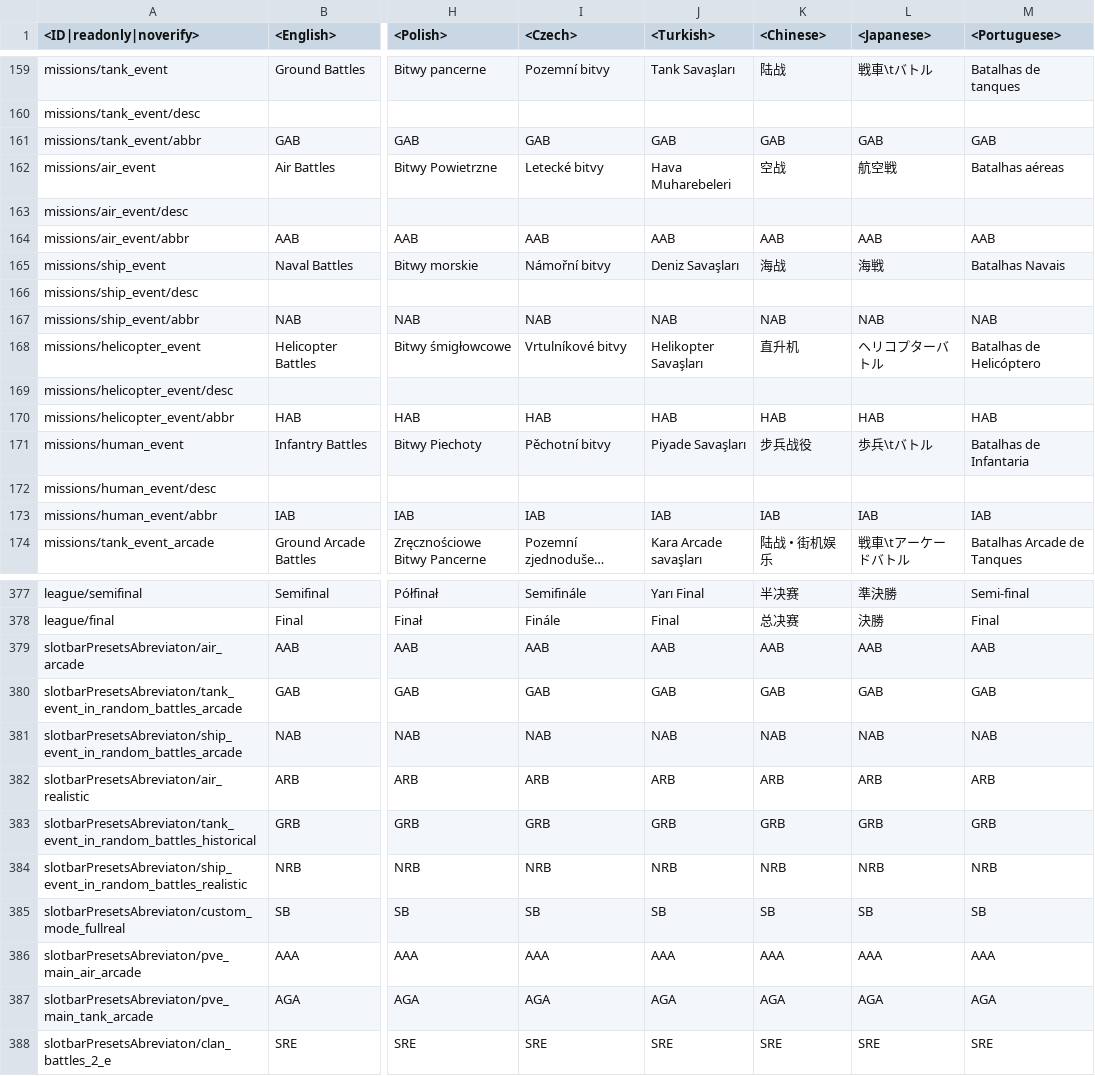
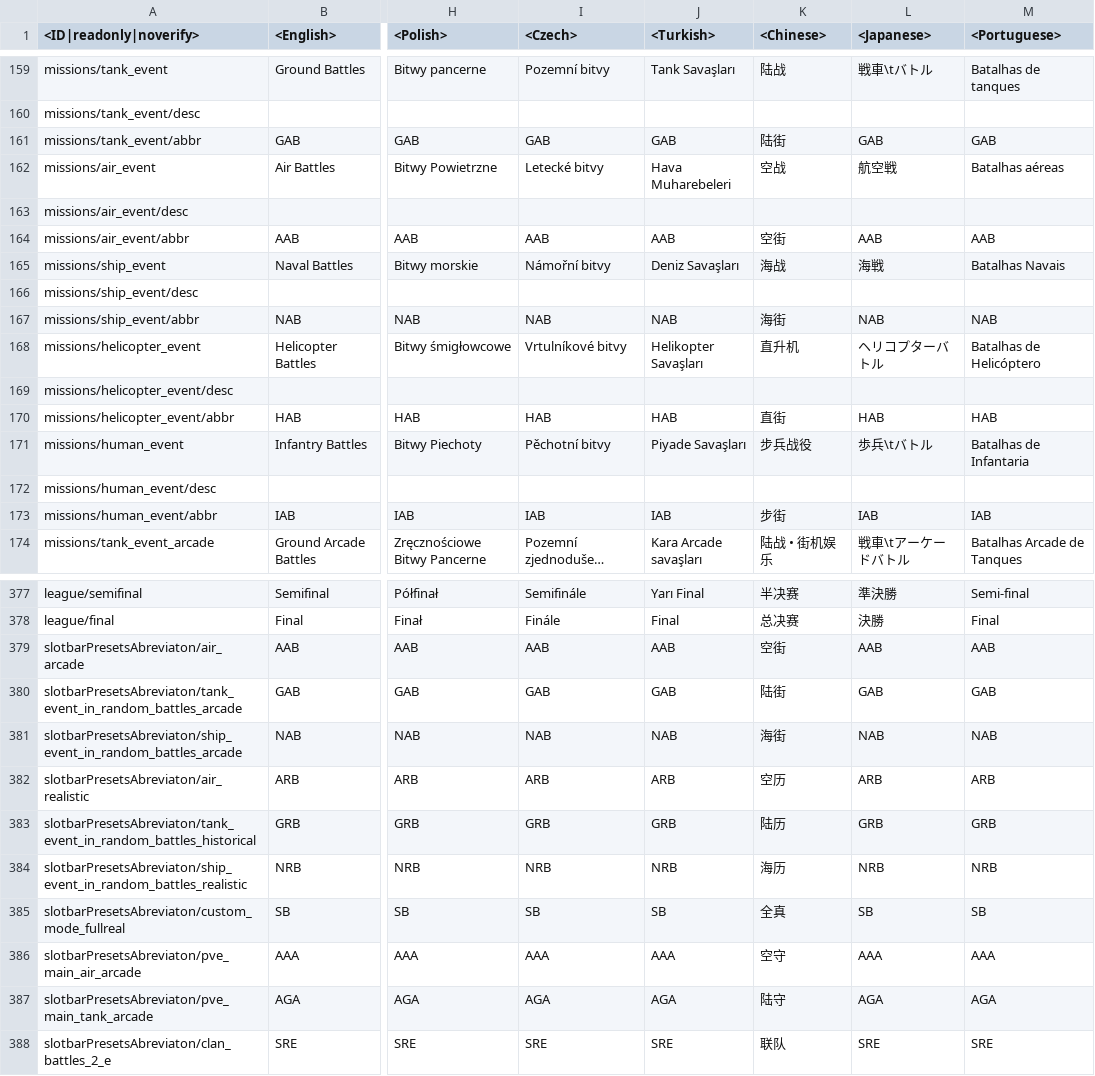
Before and after one commit to Beafty/astrbot_plugin_checkwtplayerlist, a CSV file: lang/menu_events.csv, drawn as a sheet; only a part is shown, gaps mark what is left out; long unchanged cells end in …; the diff names each change by its address in the sheet, - before the commit and + after, or states it on an @@ line.

```diff
--- a/lang/menu_events.csv
+++ b/lang/menu_events.csv
-K161 (<Chinese>): GAB
+K161 (<Chinese>): 陆街
-K164 (<Chinese>): AAB
+K164 (<Chinese>): 空街
-K167 (<Chinese>): NAB
+K167 (<Chinese>): 海街
-K170 (<Chinese>): HAB
+K170 (<Chinese>): 直街
-K173 (<Chinese>): IAB
+K173 (<Chinese>): 步街
-K379 (<Chinese>): AAB
+K379 (<Chinese>): 空街
-K380 (<Chinese>): GAB
+K380 (<Chinese>): 陆街
-K381 (<Chinese>): NAB
+K381 (<Chinese>): 海街
-K382 (<Chinese>): ARB
+K382 (<Chinese>): 空历
-K383 (<Chinese>): GRB
+K383 (<Chinese>): 陆历
-K384 (<Chinese>): NRB
+K384 (<Chinese>): 海历
-K385 (<Chinese>): SB
+K385 (<Chinese>): 全真
-K386 (<Chinese>): AAA
+K386 (<Chinese>): 空守
-K387 (<Chinese>): AGA
+K387 (<Chinese>): 陆守
-K388 (<Chinese>): SRE
+K388 (<Chinese>): 联队
```
Also changed, not shown: lang/inf.csv, lang/menu_multiplayer.csv, 17 other files.
